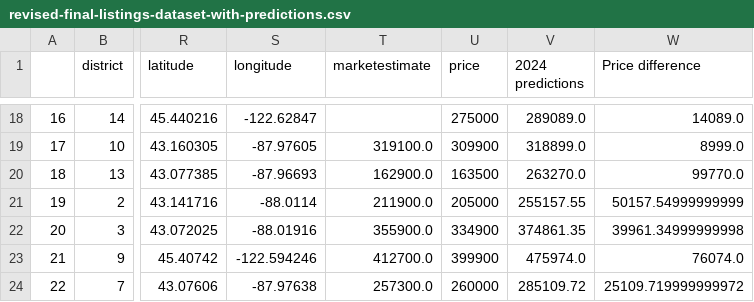
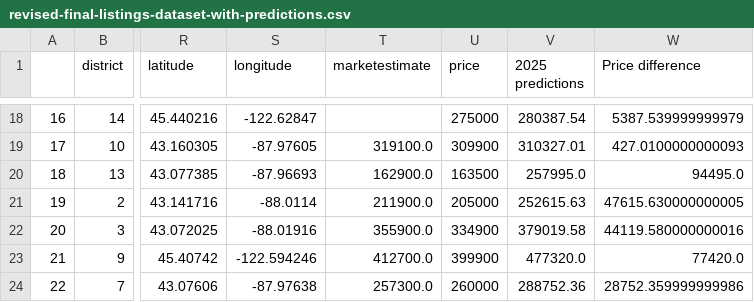
Before and after one commit to vivsarraf/Milwaukee-Property-Price-Predictor-Dashboard, a CSV file: Resources/revised-final-listings-dataset-with-predictions.csv, drawn as a sheet; only a part is shown, gaps mark what is left out; the diff covers the shown part only; the diff names each change by its address in the sheet, - before the commit and + after, or states it on an @@ line.

```diff
--- a/Resources/revised-final-listings-dataset-with-predictions.csv
+++ b/Resources/revised-final-listings-dataset-with-predictions.csv
-V1: 2024 predictions
+V1: 2025 predictions
-V18 (2025 predictions): 289089.0
+V18 (2025 predictions): 280387.54
-W18 (Price difference): 14089.0
+W18 (Price difference): 5387.539999999979
-V19 (2025 predictions): 318899.0
+V19 (2025 predictions): 310327.01
-W19 (Price difference): 8999.0
+W19 (Price difference): 427.0100000000093
-V20 (2025 predictions): 263270.0
+V20 (2025 predictions): 257995.0
-W20 (Price difference): 99770.0
+W20 (Price difference): 94495.0
-V21 (2025 predictions): 255157.55
+V21 (2025 predictions): 252615.63
-W21 (Price difference): 50157.54999999999
+W21 (Price difference): 47615.630000000005
-V22 (2025 predictions): 374861.35
+V22 (2025 predictions): 379019.58
-W22 (Price difference): 39961.34999999998
+W22 (Price difference): 44119.580000000016
-V23 (2025 predictions): 475974.0
+V23 (2025 predictions): 477320.0
-W23 (Price difference): 76074.0
+W23 (Price difference): 77420.0
-V24 (2025 predictions): 285109.72
+V24 (2025 predictions): 288752.36
-W24 (Price difference): 25109.719999999972
+W24 (Price difference): 28752.359999999986
```
Also changed, not shown: 32 edited cells elsewhere in this file, Resources/final-listings-dataset-with-predictions.csv.
